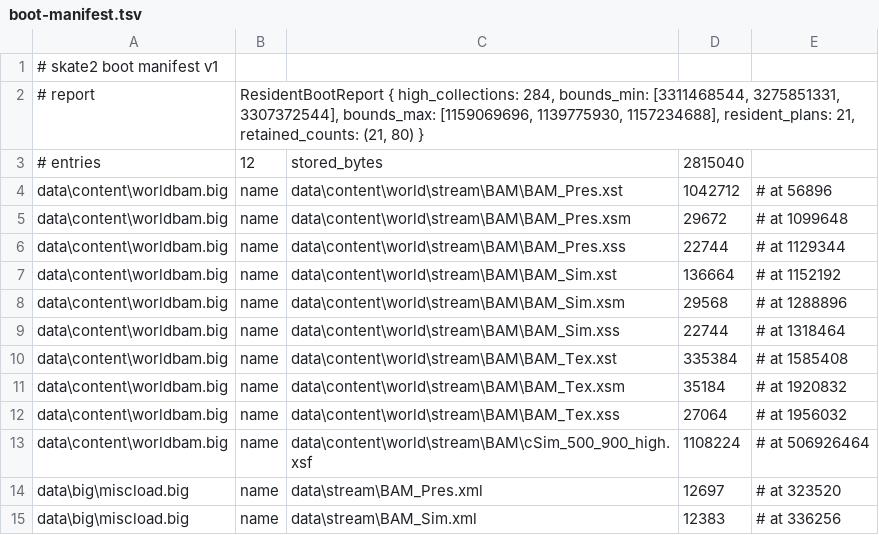
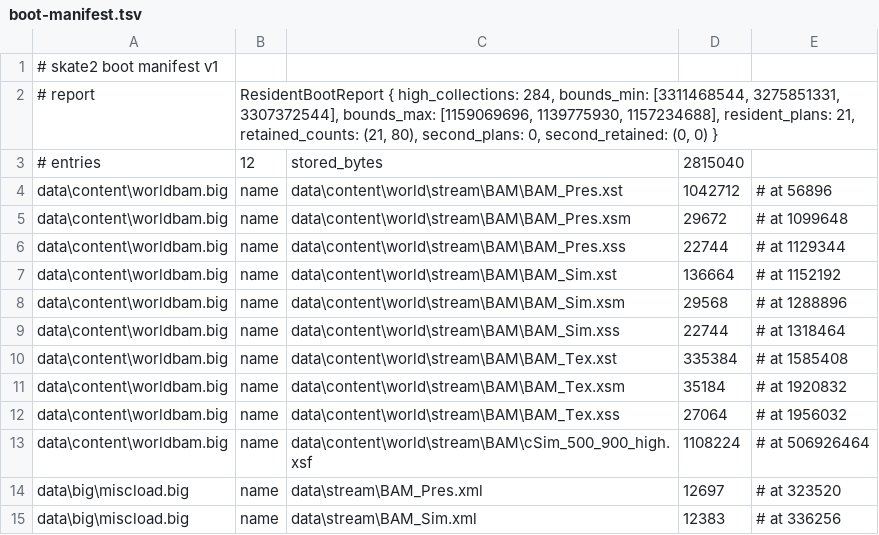
Before and after one commit to im-tyler/skate2-rust-port, a TSV file: apps/skate2-web/boot-manifest.tsv, drawn as a sheet.

Commit message:
Web port step five a (d): a second, unprefetched collection loads on demand, pinned natively
The probe's request_more picks the deterministic sibling district — the
lexicographically first collection from the grind's own registration map
with a different id and nonzero assets (WorldStreamCatalog::collection_ids
gives the deterministic ascending walk) — and ResidentBootPoll::SecondResident
holds the line until the extended Done reports second_plans and the
services' cumulative second_retained.

The corpus pair now boots on ResidentSpans holding exactly the observed
bootstrap read set, with a blocking miss handler that fetches any other
span from the files: the second district's reads miss, Retry/Reading carry
them, and both the threaded oracle and the threadless run report
second_plans 7, second_retained (28, 124) — recorded once. The manifest
tool re-ran and stays 12 entries; only its report header gains the zero
second fields, and the web parser reads them optionally.

```diff
--- a/apps/skate2-web/boot-manifest.tsv
+++ b/apps/skate2-web/boot-manifest.tsv
@@ -1,3 +1,3 @@
 # skate2 boot manifest v1
-# report	ResidentBootReport { high_collections: 284, bounds_min: [3311468544, 3275851331, 3307372544], bounds_max: [1159069696, 1139775930, 1157234688], resident_plans: 21, retained_counts: (21, 80) }
+# report	ResidentBootReport { high_collections: 284, bounds_min: [3311468544, 3275851331, 3307372544], bounds_max: [1159069696, 1139775930, 1157234688], resident_plans: 21, retained_counts: (21, 80), second_plans: 0, second_retained: (0, 0) }
 # entries	12	stored_bytes	2815040
```
Also changed, not shown: 6 other files.
